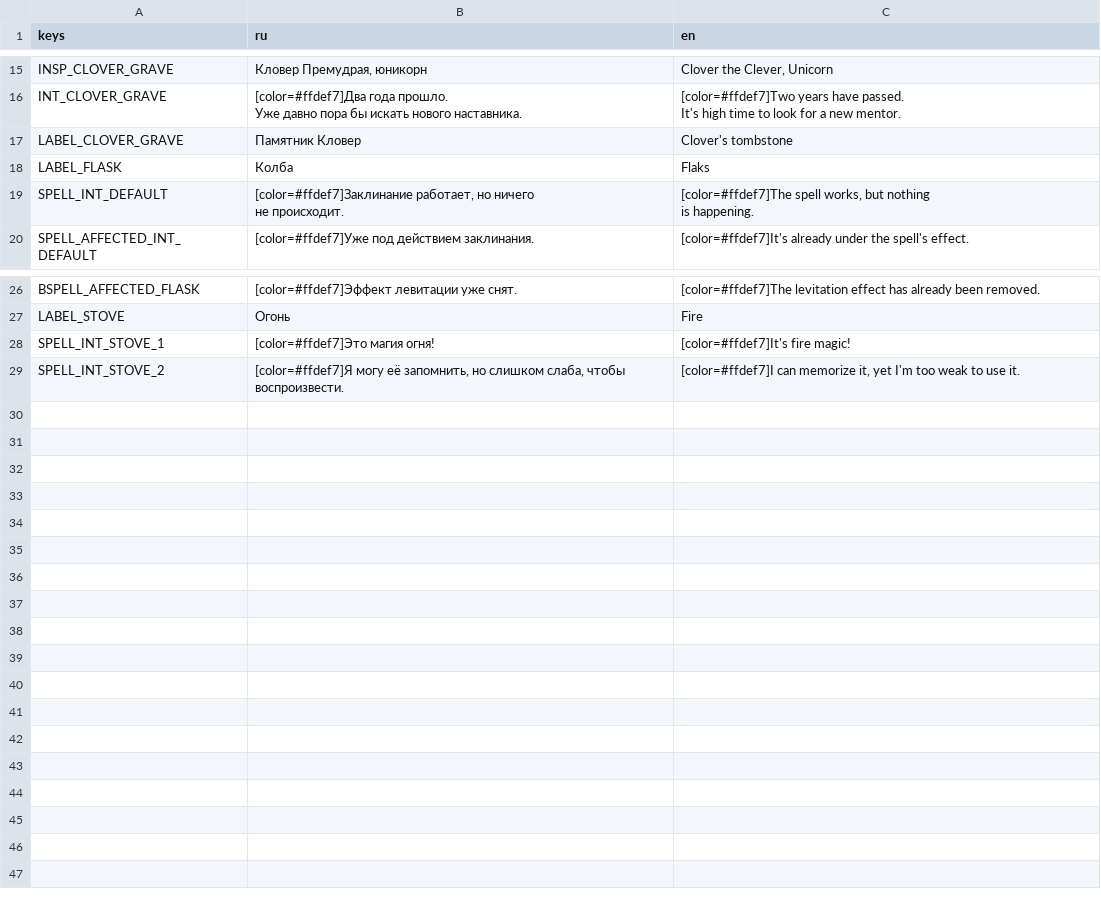
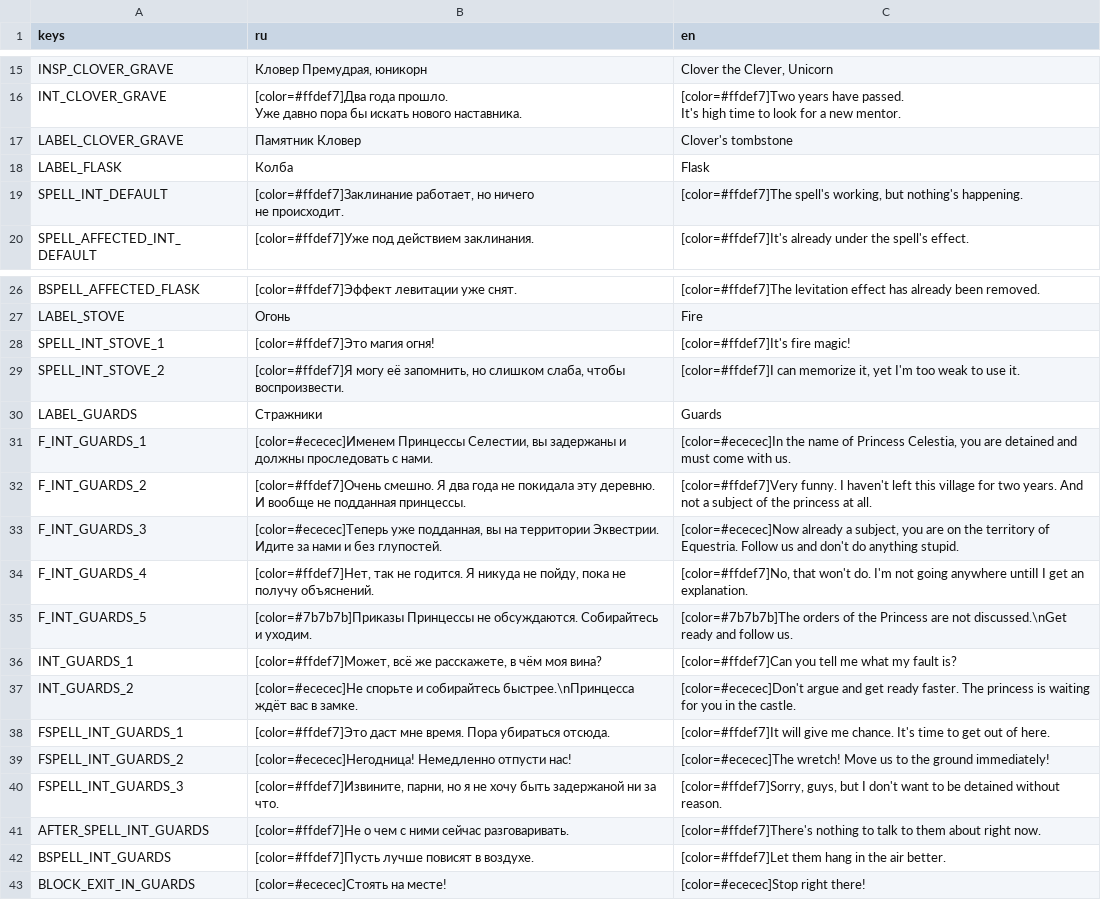
Before and after one commit to GetLocalPlayer/Nime-s-Travel, a CSV file: src/localization/text/strings.csv, drawn as a sheet; only a part is shown, gaps mark what is left out; ↵ is a line break in a cell; the diff names each change by its address in the sheet, - before the commit and + after, or states it on an @@ line.

Commit message:
Implemented basic guards interaction at home

```diff
--- a/src/localization/text/strings.csv
+++ b/src/localization/text/strings.csv
-C18 (en): Flaks
+C18 (en): Flask
-C19 (en): [color=#ffdef7]The spell works, but nothing ↵ is happening.
+C19 (en): [color=#ffdef7]The spell's working, but nothing's happening.
+row 30: LABEL_GUARDS | Стражники | Guards
+row 31: F_INT_GUARDS_1 | [color=#ececec]Именем Принцессы Селестии, вы задержаны и должны проследовать с нами. | [color=#ececec]In the name of Princess Celestia, you are detained and must come with us.
+row 32: F_INT_GUARDS_2 | [color=#ffdef7]Очень смешно. Я два года не покидала эту деревню. И вообще не подданная принцессы. | [color=#ffdef7]Very funny. I haven't left this village for two years. And not a subject of the princess at all.
+row 33: F_INT_GUARDS_3 | [color=#ececec]Теперь уже подданная, вы на территории Эквестрии. Идите за нами и без глупостей. | [color=#ececec]Now already a subject, you are on the territory of Equestria. Follow us and don't do anything stupid.
+row 34: F_INT_GUARDS_4 | [color=#ffdef7]Нет, так не годится. Я никуда не пойду, пока не получу объяснений. | [color=#ffdef7]No, that won't do. I'm not going anywhere untilI I get an explanation.
+row 35: F_INT_GUARDS_5 | [color=#7b7b7b]Приказы Принцессы не обсуждаются. Собирайтесь и уходим. | [color=#7b7b7b]The orders of the Princess are not discussed.\nGet ready and follow us.
+row 36: INT_GUARDS_1 | [color=#ffdef7]Может, всё же расскажете, в чём моя вина? | [color=#ffdef7]Can you tell me what my fault is?
+row 37: INT_GUARDS_2 | [color=#ececec]Не спорьте и собирайтесь быстрее.\nПринцесса ждёт вас в замке. | [color=#ececec]Don't argue and get ready faster. The princess is waiting for you in the castle.
+row 38: FSPELL_INT_GUARDS_1 | [color=#ffdef7]Это даст мне время. Пора убираться отсюда. | [color=#ffdef7]It will give me chance. It's time to get out of here.
+row 39: FSPELL_INT_GUARDS_2 | [color=#ececec]Негодница! Немедленно отпусти нас! | [color=#ececec]The wretch! Move us to the ground immediately!
+row 40: FSPELL_INT_GUARDS_3 | [color=#ffdef7]Извините, парни, но я не хочу быть задержаной ни за что. | [color=#ffdef7]Sorry, guys, but I don't want to be detained without reason.
+row 41: AFTER_SPELL_INT_GUARDS | [color=#ffdef7]Не о чем с ними сейчас разговаривать. | [color=#ffdef7]There's nothing to talk to them about right now.
+row 42: BSPELL_INT_GUARDS | [color=#ffdef7]Пусть лучше повисят в воздухе. | [color=#ffdef7]Let them hang in the air better.
+row 43: BLOCK_EXIT_IN_GUARDS | [color=#ececec]Стоять на месте! | [color=#ececec]Stop right there!
```
Also changed, not shown: 19 other files.
